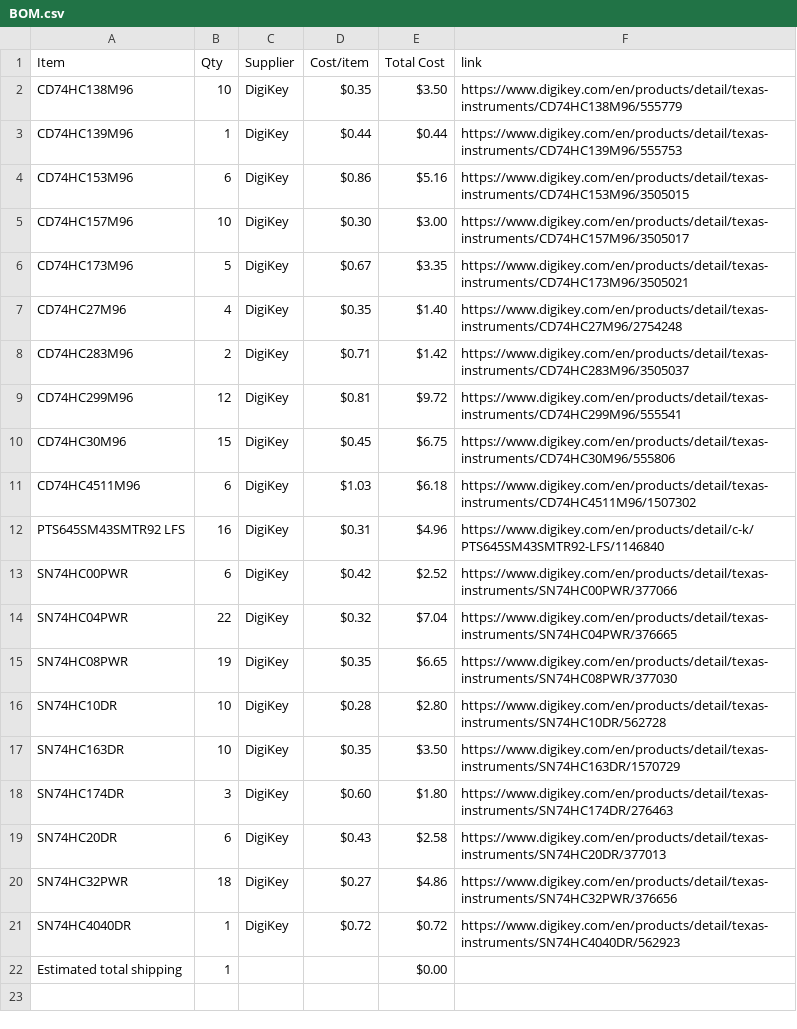
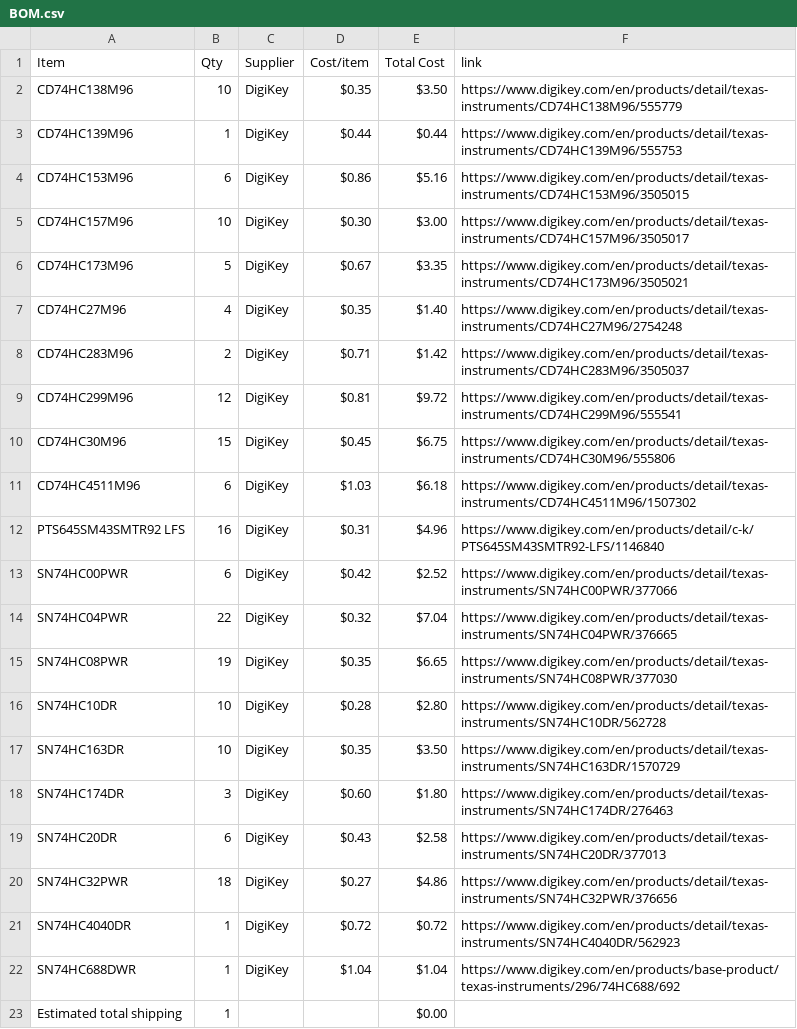
Before and after one commit to EwoudVV/calculator, a CSV file: BOM.csv, drawn as a sheet.

Commit message:
Sync Calculator from Half Life

```diff
--- a/BOM.csv
+++ b/BOM.csv
@@ -21,2 +21,3 @@ SN74HC32PWR,18,DigiKey,$0.27,$4.86,https://www.digikey.com/en/products/detail/te
 SN74HC4040DR,1,DigiKey,$0.72,$0.72,https://www.digikey.com/en/products/detail/texas-instruments/SN74HC4040DR/562923
+SN74HC688DWR,1,DigiKey,$1.04,$1.04,https://www.digikey.com/en/products/base-product/texas-instruments/296/74HC688/692
 Estimated total shipping,1,,,$0.00,
```
